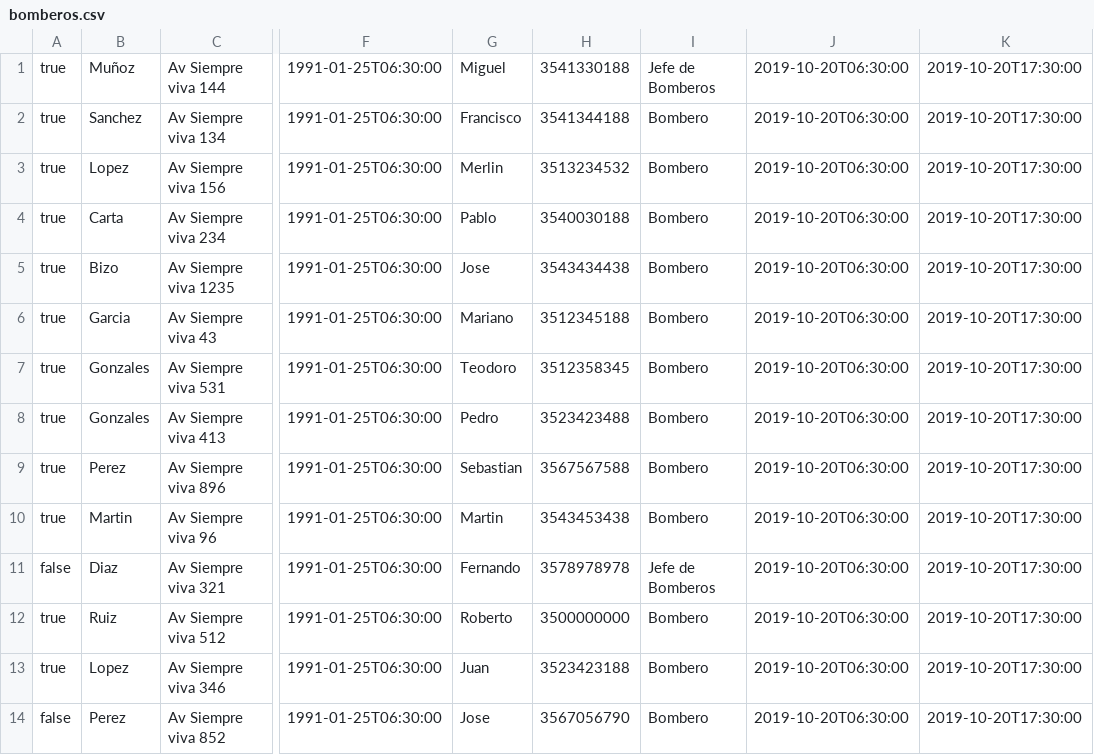
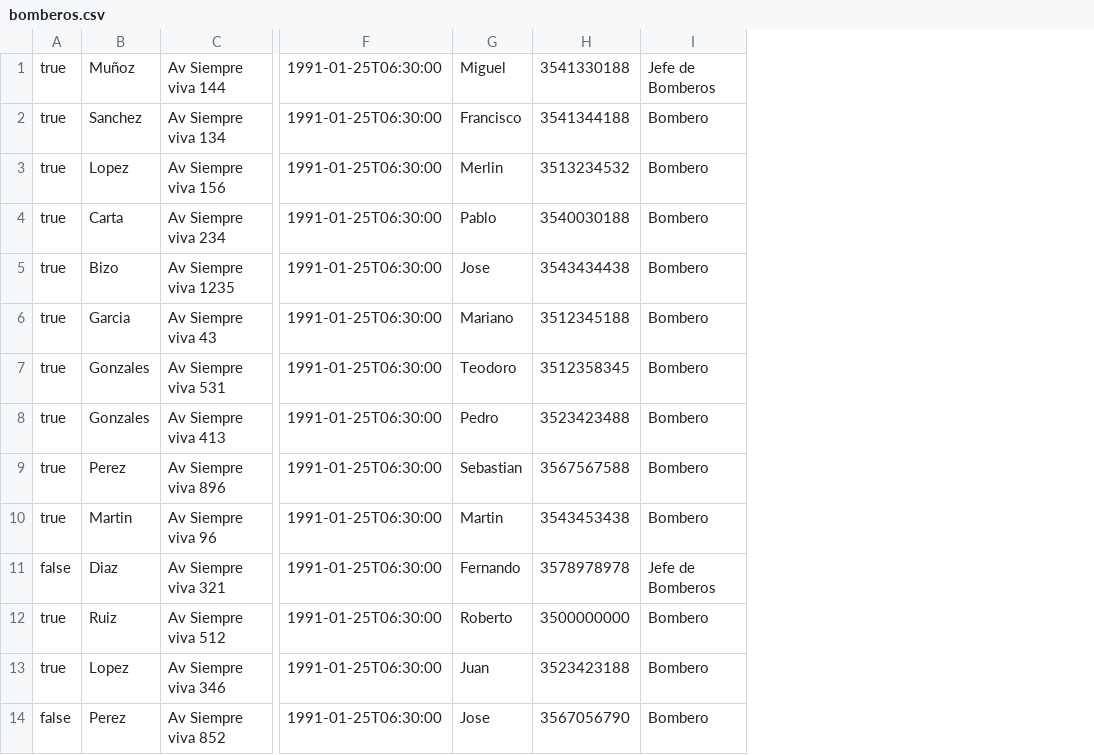
Before and after one commit to merlindk/bravo, a CSV file: bomberos.csv, drawn as a sheet; only a part is shown, gaps mark what is left out; the diff names each change by its address in the sheet, - before the commit and + after, or states it on an @@ line.

```diff
--- a/bomberos.csv
+++ b/bomberos.csv
-column J, rows 1-14: all 2019-10-20T06:30:00
-column K, rows 1-14: all 2019-10-20T17:30:00
```
Also changed, not shown: convocatorias.csv, 2 other files.
